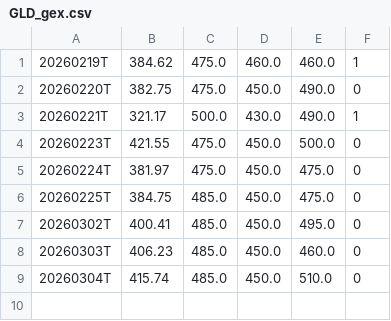
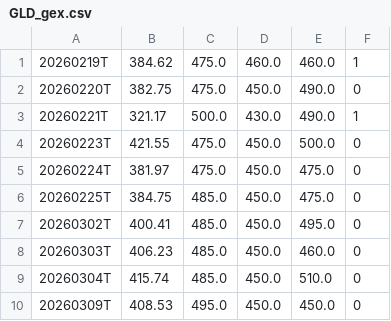
Before and after one commit to Bullnettraders/seed_bullnettraders_gex, a CSV file: data/GLD_gex.csv, drawn as a sheet; the diff names each change by its address in the sheet, - before the commit and + after, or states it on an @@ line.

Commit message:
GEX update GLD — 2026-03-09 13:12 UTC | GF:408.53 CW:495.0 PW:450.0 | barchart

```diff
--- a/data/GLD_gex.csv
+++ b/data/GLD_gex.csv
+row 10: 20260309T | 408.53 | 495.0 | 450.0 | 450.0 | 0
```
